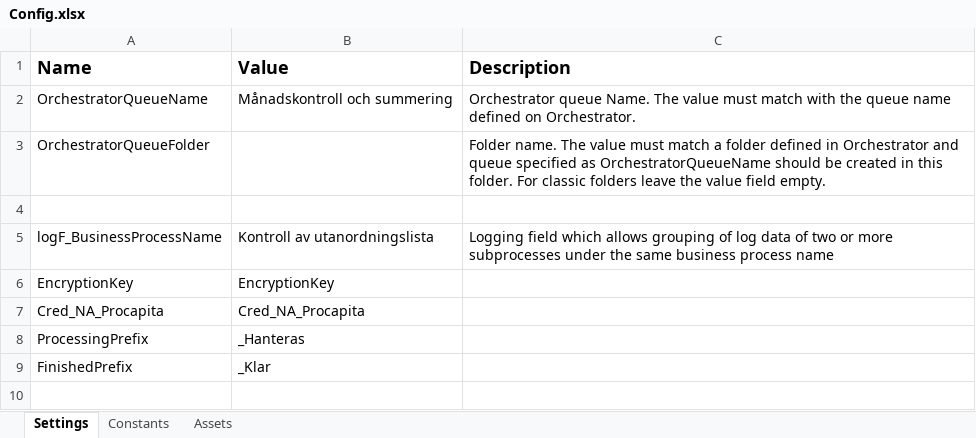
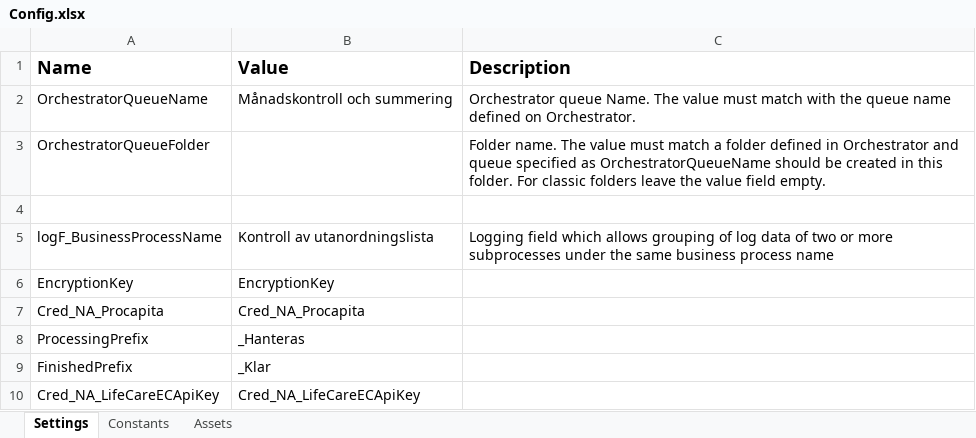
Before and after one commit to Sundsvallskommun/RPA-Kontroll-Av-Utanordningslista, an Excel workbook: Data/Config.xlsx, sheet Settings, drawn as a sheet; values as stored, in another font and other column widths than the file's, no borders; the diff names each change by its address in the sheet, - before the commit and + after, or states it on an @@ line.

Commit message:
Fix: First draft of GetDataFromLifeCare

```diff
--- a/Data/Config.xlsx (sheet Settings)
+++ b/Data/Config.xlsx (sheet Settings)
+row 10: Cred_NA_LifeCareECApiKey | Cred_NA_LifeCareECApiKey
```
Also changed, not shown: 6 other files.
